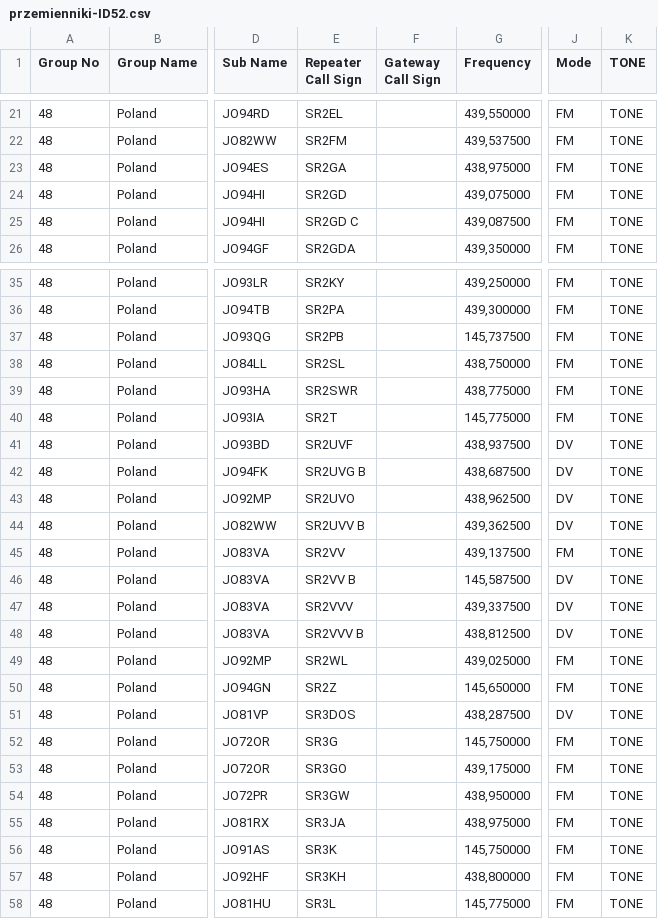
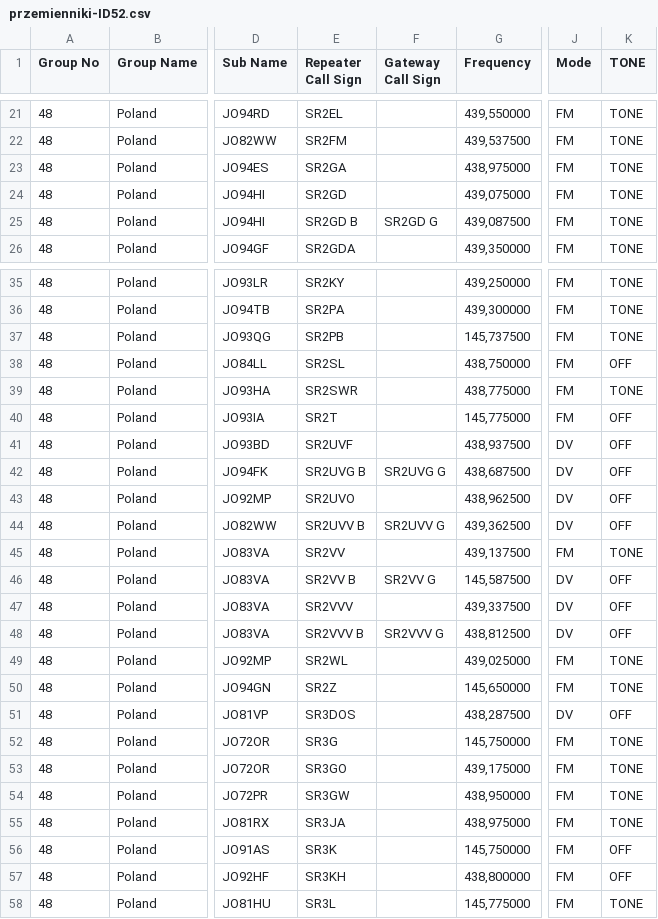
Before and after one commit to sq6emm/icom-repeaterlist-poland, a CSV file: przemienniki-ID52.csv, drawn as a sheet; only a part is shown, gaps mark what is left out; the diff covers the shown part only; the diff names each change by its address in the sheet, - before the commit and + after, or states it on an @@ line.

Commit message:
Add files via upload

```diff
--- a/przemienniki-ID52.csv
+++ b/przemienniki-ID52.csv
-E25 (Repeater Call Sign): SR2GD C
+E25 (Repeater Call Sign): SR2GD B
-F25 (Gateway Call Sign): (empty)
+F25 (Gateway Call Sign): SR2GD G
-K38 (TONE): TONE
+K38 (TONE): OFF
-K40:K44 (TONE): TONE
+K40:K44 (TONE): OFF
-F42 (Gateway Call Sign): (empty)
+F42 (Gateway Call Sign): SR2UVG G
-F44 (Gateway Call Sign): (empty)
+F44 (Gateway Call Sign): SR2UVV G
-F46 (Gateway Call Sign): (empty)
+F46 (Gateway Call Sign): SR2VV G
-K46:K48 (TONE): TONE
+K46:K48 (TONE): OFF
-F48 (Gateway Call Sign): (empty)
+F48 (Gateway Call Sign): SR2VVV G
-K51 (TONE): TONE
+K51 (TONE): OFF
-K56:K57 (TONE): TONE
+K56:K57 (TONE): OFF
```
Also changed, not shown: 71 edited cells elsewhere in this file.
